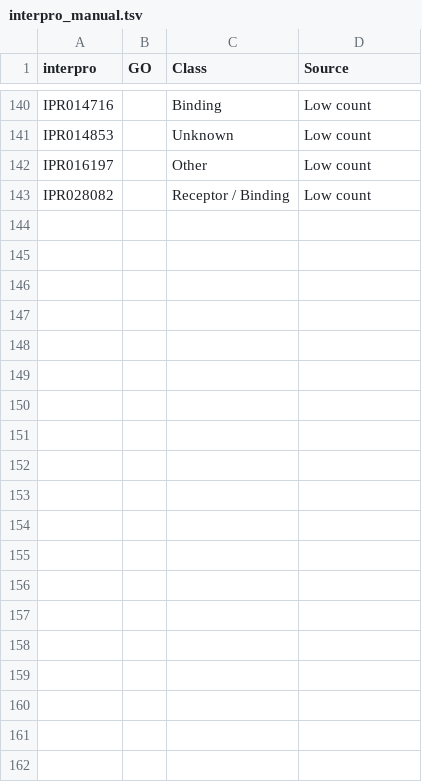
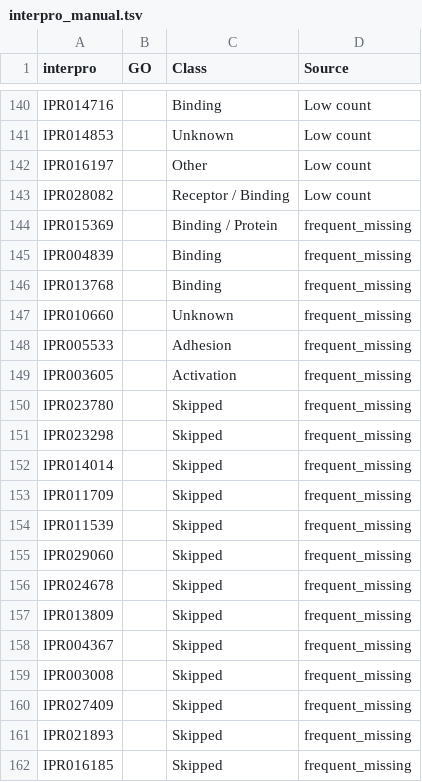
Before and after one commit to hirenj/glycodomain, a TSV file: interpro_manual.tsv, drawn as a sheet; only a part is shown, gaps mark what is left out; the diff covers the shown part only; the diff names each change by its address in the sheet, - before the commit and + after, or states it on an @@ line.

Commit message:
Add in results from checking for frequent missing up to 4

```diff
--- a/interpro_manual.tsv
+++ b/interpro_manual.tsv
+row 144: IPR015369 |  | Binding / Protein | frequent_missing
+row 145: IPR004839 |  | Binding | frequent_missing
+row 146: IPR013768 |  | Binding | frequent_missing
+row 147: IPR010660 |  | Unknown | frequent_missing
+row 148: IPR005533 |  | Adhesion | frequent_missing
+row 149: IPR003605 |  | Activation | frequent_missing
+row 150: IPR023780 |  | Skipped | frequent_missing
+row 151: IPR023298 |  | Skipped | frequent_missing
+row 152: IPR014014 |  | Skipped | frequent_missing
+row 153: IPR011709 |  | Skipped | frequent_missing
+row 154: IPR011539 |  | Skipped | frequent_missing
+row 155: IPR029060 |  | Skipped | frequent_missing
+row 156: IPR024678 |  | Skipped | frequent_missing
+row 157: IPR013809 |  | Skipped | frequent_missing
+row 158: IPR004367 |  | Skipped | frequent_missing
+row 159: IPR003008 |  | Skipped | frequent_missing
+row 160: IPR027409 |  | Skipped | frequent_missing
+row 161: IPR021893 |  | Skipped | frequent_missing
+row 162: IPR016185 |  | Skipped | frequent_missing
```
Also changed, not shown: 25 added rows elsewhere in this file.
